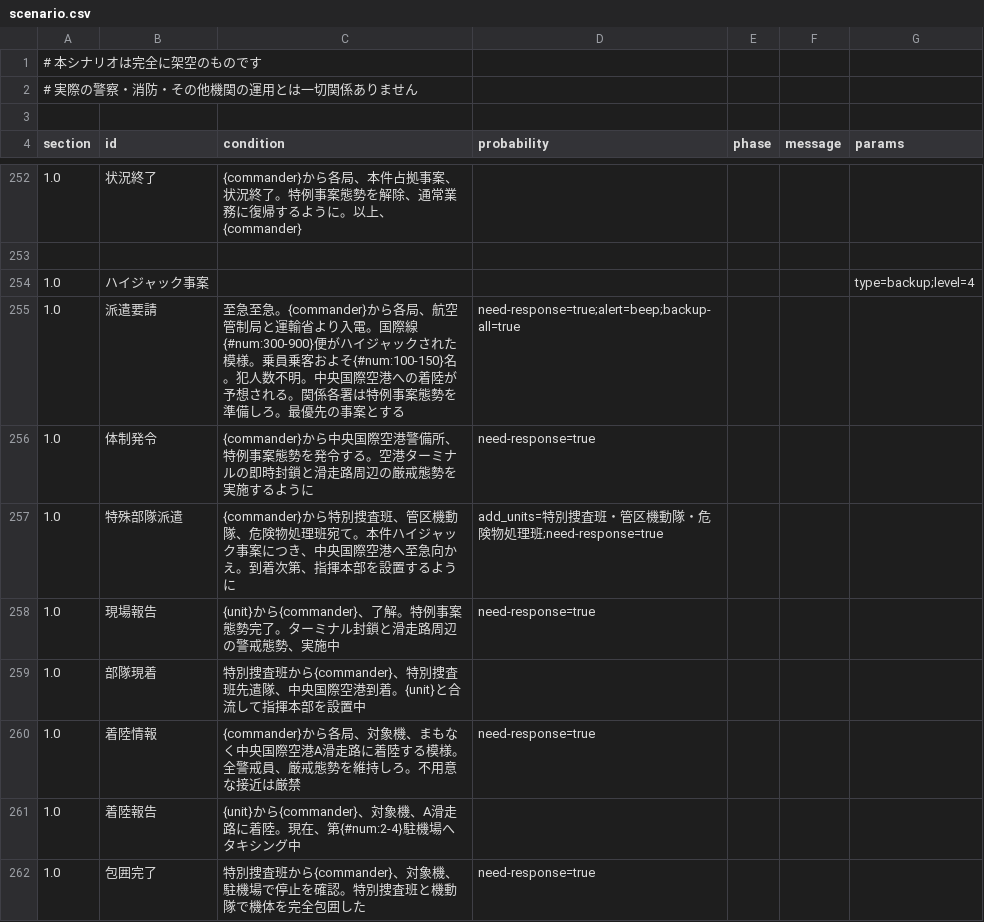
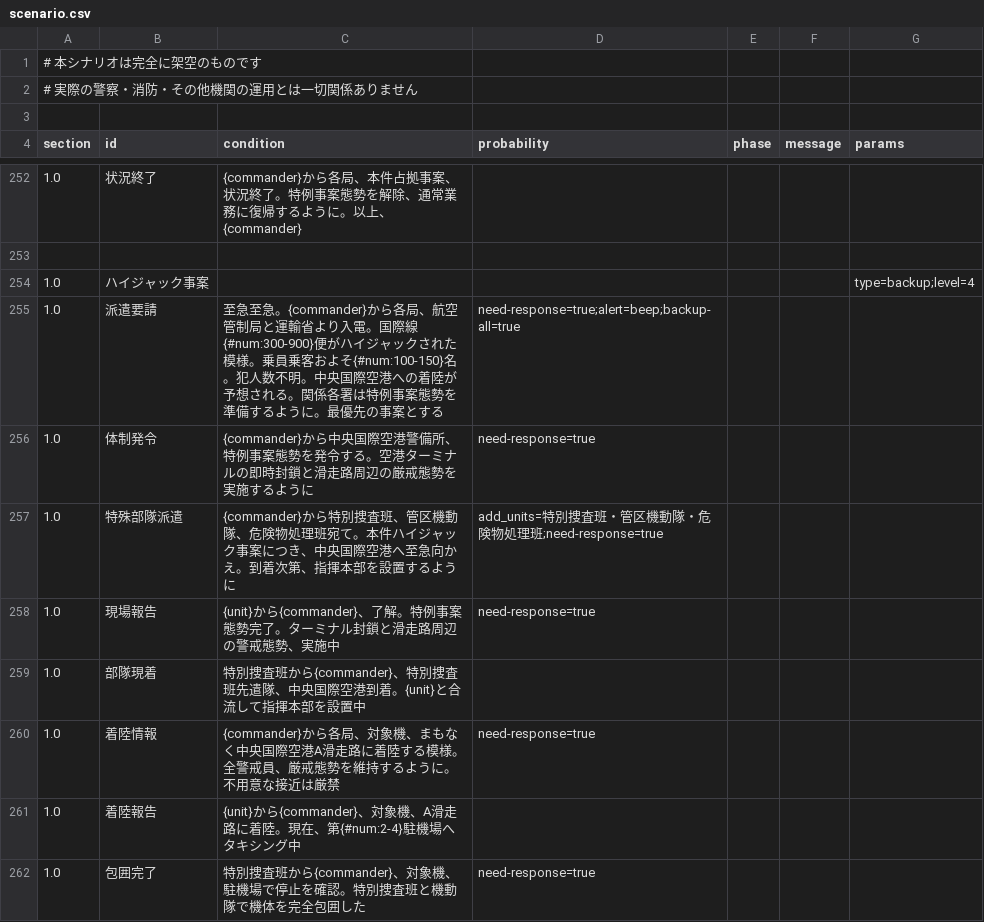
Before and after one commit to wak4kusa296/911, a CSV file: scenario.csv, drawn as a sheet; only a part is shown, gaps mark what is left out; the diff covers the shown part only; the diff names each change by its address in the sheet, - before the commit and + after, or states it on an @@ line.

```diff
--- a/scenario.csv
+++ b/scenario.csv
-C255 (condition): …勢を準備しろ。最優先…
+C255 (condition): …勢を準備するように。最優先…
-C260 (condition): …勢を維持しろ。不用意…
+C260 (condition): …勢を維持するように。不用意…
```
Also changed, not shown: 22 edited cells elsewhere in this file.
